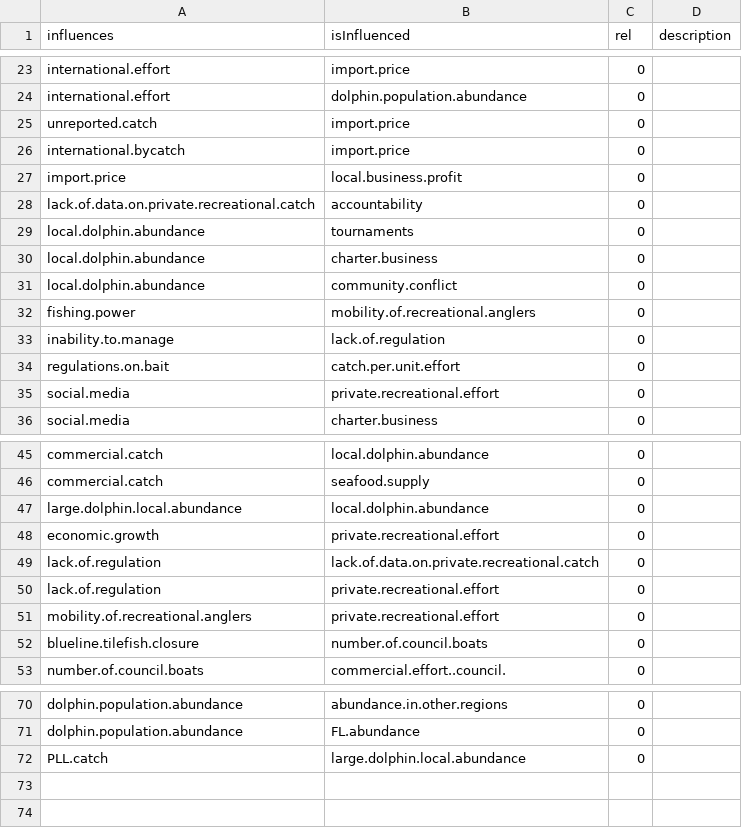
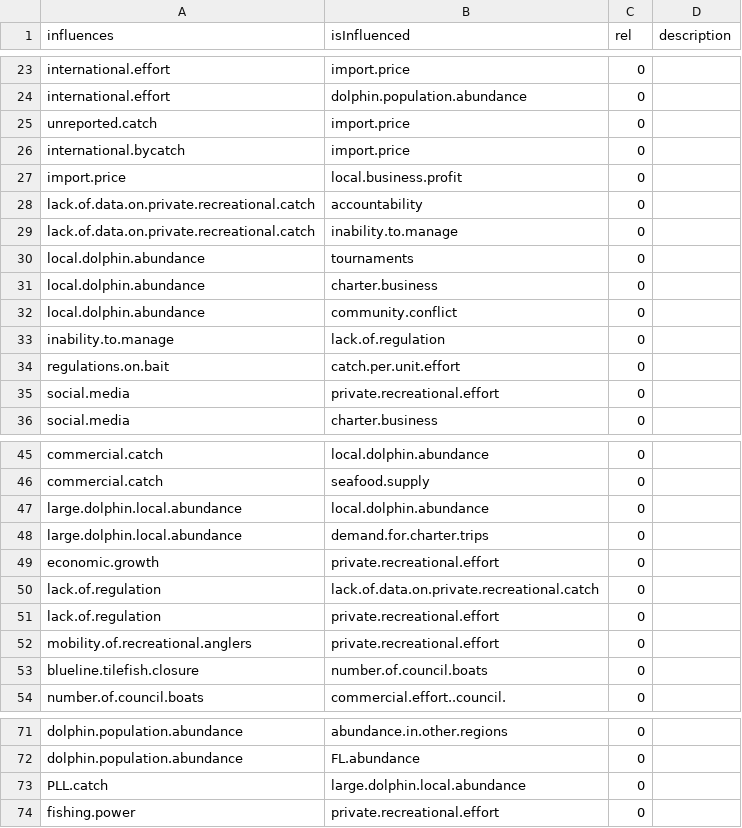
Before and after one commit to MandyKarnauskas-NOAA/dolphin-wahoo-participatory-models, a CSV file: Wanchese_relationships.csv, drawn as a sheet; only a part is shown, gaps mark what is left out.

```diff
--- a/Wanchese_relationships.csv
+++ b/Wanchese_relationships.csv
@@ -28,2 +28,3 @@ import.price,local.business.profit,0,
 lack.of.data.on.private.recreational.catch,accountability,0,
+lack.of.data.on.private.recreational.catch,inability.to.manage,0,
 local.dolphin.abundance,tournaments,0,
@@ -31,3 +32,2 @@ local.dolphin.abundance,charter.business,0,
 local.dolphin.abundance,community.conflict,0,
-fishing.power,mobility.of.recreational.anglers,0,
 inability.to.manage,lack.of.regulation,0,
@@ -47,2 +47,3 @@ commercial.catch,seafood.supply,0,
 large.dolphin.local.abundance,local.dolphin.abundance,0,
+large.dolphin.local.abundance,demand.for.charter.trips,0,
 economic.growth,private.recreational.effort,0,
@@ -72 +73,2 @@ dolphin.population.abundance,FL.abundance,0,
 PLL.catch,large.dolphin.local.abundance,0,
+fishing.power,private.recreational.effort,0,
```
Also changed, not shown: Beaufort_relationships.csv, Beaufort_relationships_edited.csv, 18 other files.
